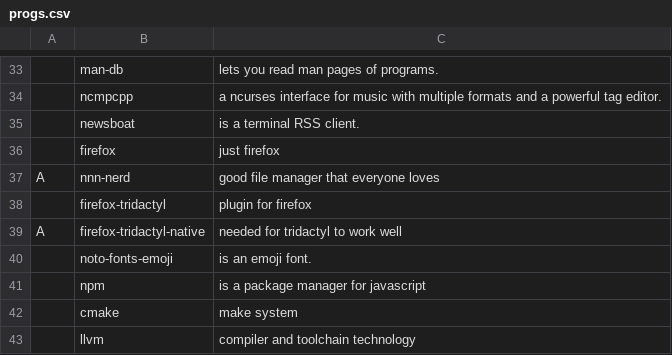
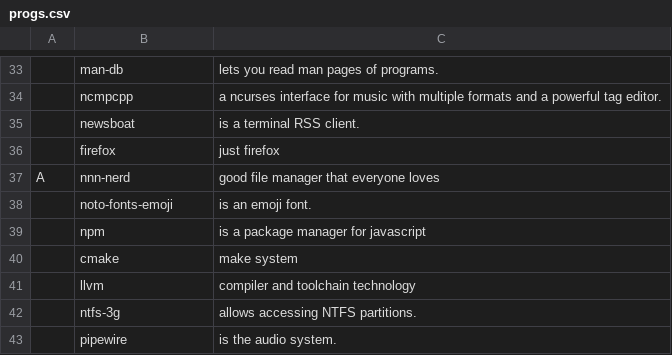
Before and after one commit to Soliprem/SARCH, a CSV file: progs.csv, drawn as a sheet; only a part is shown, gaps mark what is left out; the shorter side is filled out with more unchanged rows; the diff names each change by its address in the sheet, - before the commit and + after, or states it on an @@ line.

Commit message:
update

```diff
--- a/progs.csv
+++ b/progs.csv
-row 38:  | firefox-tridactyl | plugin for firefox
-row 39: A | firefox-tridactyl-native | needed for tridactyl to work well
```
